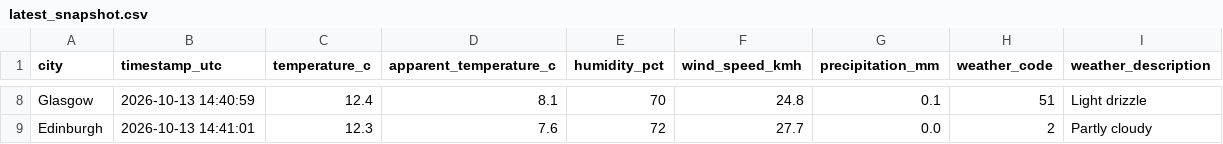
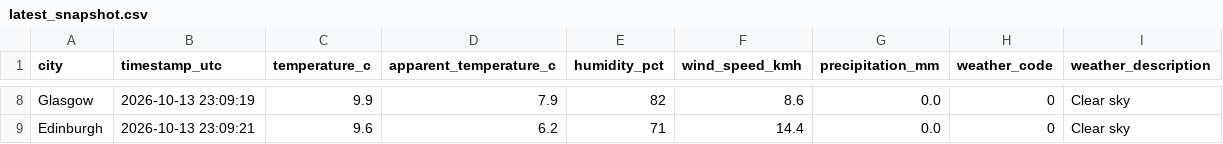
Before and after one commit to Patthur/UK-Weather-Pipeline, a CSV file: data/latest_snapshot.csv, drawn as a sheet; only a part is shown, gaps mark what is left out; the diff covers the shown part only; the diff names each change by its address in the sheet, - before the commit and + after, or states it on an @@ line.

```diff
--- a/data/latest_snapshot.csv
+++ b/data/latest_snapshot.csv
-B8 (timestamp_utc): 2026-10-13 14:40:59
+B8 (timestamp_utc): 2026-10-13 23:09:19
-C8 (temperature_c): 12.4
+C8 (temperature_c): 9.9
-D8 (apparent_temperature_c): 8.1
+D8 (apparent_temperature_c): 7.9
-E8 (humidity_pct): 70
+E8 (humidity_pct): 82
-F8 (wind_speed_kmh): 24.8
+F8 (wind_speed_kmh): 8.6
-G8 (precipitation_mm): 0.1
+G8 (precipitation_mm): 0.0
-H8 (weather_code): 51
+H8 (weather_code): 0
-I8 (weather_description): Light drizzle
+I8 (weather_description): Clear sky
-B9 (timestamp_utc): 2026-10-13 14:41:01
+B9 (timestamp_utc): 2026-10-13 23:09:21
-C9 (temperature_c): 12.3
+C9 (temperature_c): 9.6
-D9 (apparent_temperature_c): 7.6
+D9 (apparent_temperature_c): 6.2
-E9 (humidity_pct): 72
+E9 (humidity_pct): 71
-F9 (wind_speed_kmh): 27.7
+F9 (wind_speed_kmh): 14.4
-H9 (weather_code): 2
+H9 (weather_code): 0
-I9 (weather_description): Partly cloudy
+I9 (weather_description): Clear sky
```
Also changed, not shown: 2 added rows, 2 removed rows and 26 edited cells elsewhere in this file, data/city_averages.csv, data/weather_history.csv, 1 other file.
